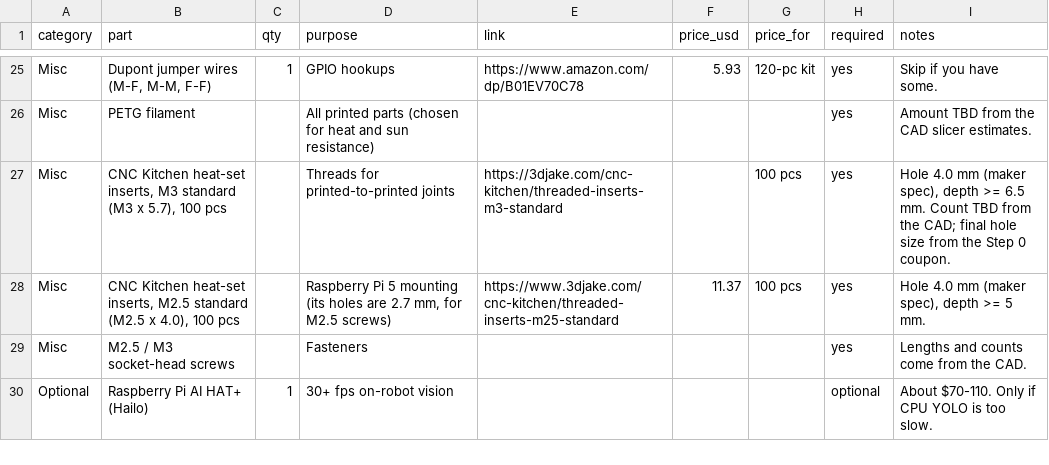
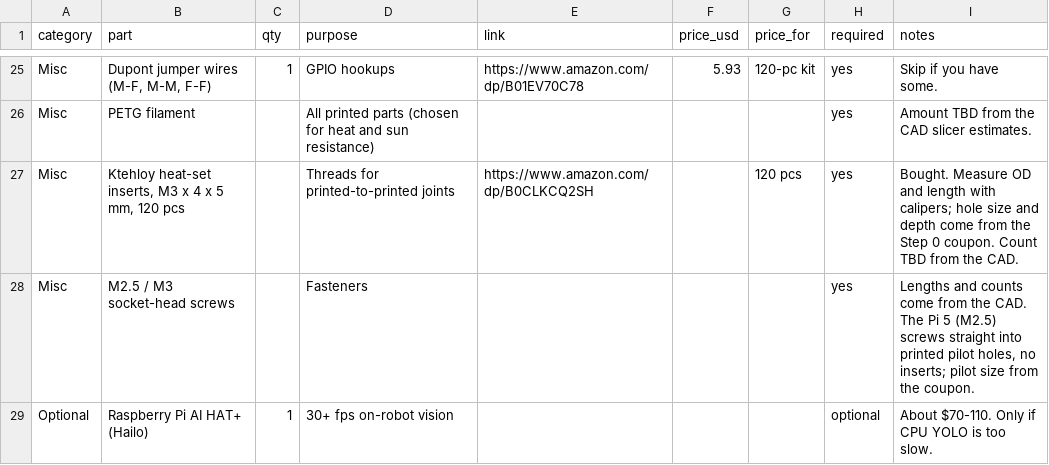
Before and after one commit to jameslemke10/microdog, a CSV file: hardware/bom.csv, drawn as a sheet; only a part is shown, gaps mark what is left out.

```diff
--- a/hardware/bom.csv
+++ b/hardware/bom.csv
@@ -26,5 +26,4 @@ Misc,"Dupont jumper wires (M-F, M-M, F-F)",1,GPIO hookups,https://www.amazon.com
 Misc,PETG filament,,All printed parts (chosen for heat and sun resistance),,,,yes,Amount TBD from the CAD slicer estimates.
-Misc,"CNC Kitchen heat-set inserts, M3 standard (M3 x 5.7), 100 pcs",,Threads for printed-to-printed joints,https://3djake.com/cnc-kitchen/threaded-inserts-m3-standard,,100 pcs,yes,"Hole 4.0 mm (maker spec), depth >= 6.5 mm. Count TBD from the CAD; final hole size from the Step 0 coupon."
-Misc,"CNC Kitchen heat-set inserts, M2.5 standard (M2.5 x 4.0), 100 pcs",,"Raspberry Pi 5 mounting (its holes are 2.7 mm, for M2.5 screws)",https://www.3djake.com/cnc-kitchen/threaded-inserts-m25-standard,11.37,100 pcs,yes,"Hole 4.0 mm (maker spec), depth >= 5 mm."
-Misc,M2.5 / M3 socket-head screws,,Fasteners,,,,yes,Lengths and counts come from the CAD.
+Misc,"Ktehloy heat-set inserts, M3 x 4 x 5 mm, 120 pcs",,Threads for printed-to-printed joints,https://www.amazon.com/dp/B0CLKCQ2SH,,120 pcs,yes,"Bought. Measure OD and length with calipers; hole size and depth come from the Step 0 coupon. Count TBD from the CAD."
+Misc,M2.5 / M3 socket-head screws,,Fasteners,,,,yes,"Lengths and counts come from the CAD. The Pi 5 (M2.5) screws straight into printed pilot holes, no inserts; pilot size from the coupon."
 Optional,Raspberry Pi AI HAT+ (Hailo),1,30+ fps on-robot vision,,,,optional,About $70-110. Only if CPU YOLO is too slow.
```
Also changed, not shown: 1 other file.
